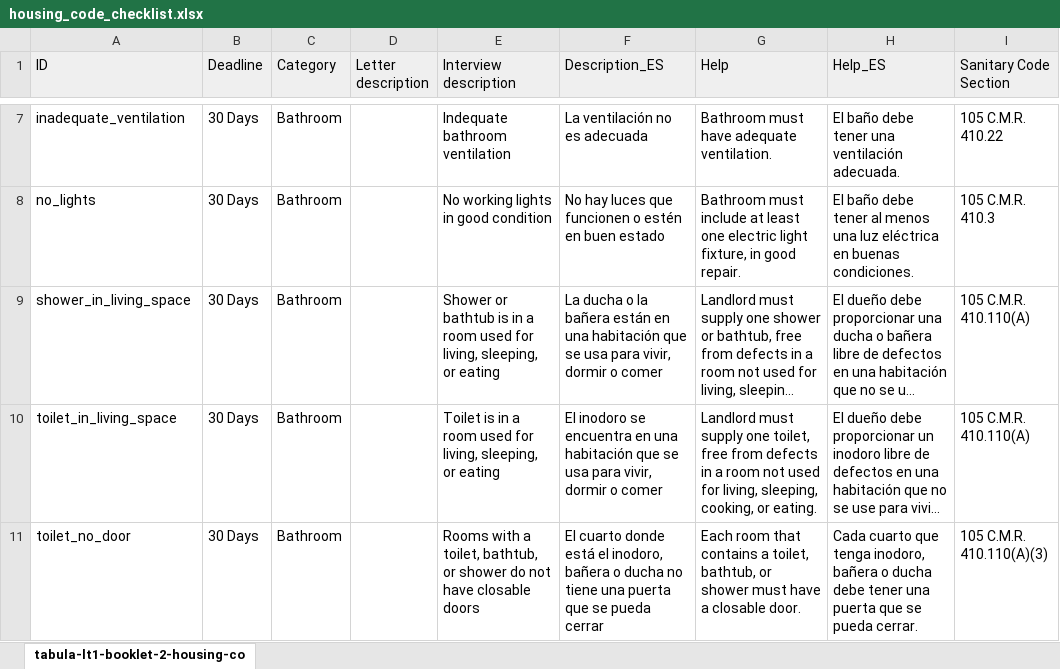
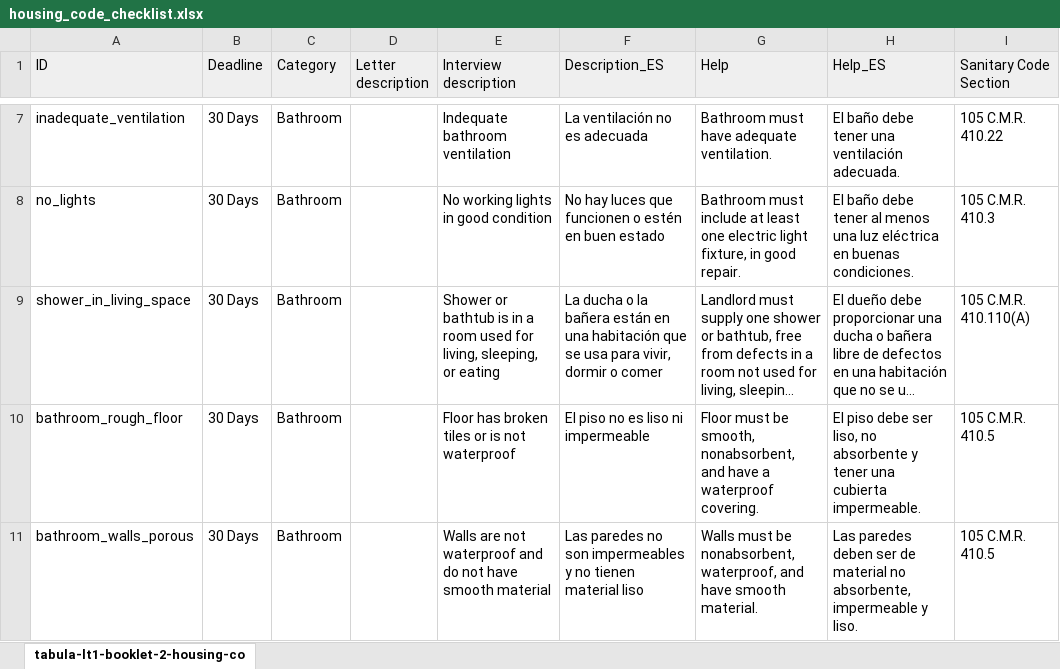
Before and after one commit to LemmaLegalConsulting/docassemble-HousingCodeChecklist, an Excel workbook: docassemble/HousingCodeChecklist/data/sources/housing_code_checklist.xlsx, sheet tabula-lt1-booklet-2-housing-co, drawn as a sheet; only a part is shown, gaps mark what is left out; the shorter side is filled out with more unchanged rows; long unchanged cells end in …; values as stored, in another font and other column widths than the file's, no borders; the diff covers the shown part only; the diff names each change by its address in the sheet, - before the commit and + after, or states it on an @@ line.

Commit message:
add back housing code updates that were removed

```diff
--- a/docassemble/HousingCodeChecklist/data/sources/housing_code_checklist.xlsx (sheet tabula-lt1-booklet-2-housing-co)
+++ b/docassemble/HousingCodeChecklist/data/sources/housing_code_checklist.xlsx (sheet tabula-lt1-booklet-2-housing-co)
+row 10: bathroom_rough_floor | 30 Days | Bathroom |  | Floor has broken tiles or is not waterproof | El piso no es liso ni impermeable | Floor must be smooth, nonabsorbent, and have a waterproof covering. | El piso debe ser liso, no absorbente y tener una cubierta impermeable. | 105 C.M.R. 410.5
+row 11: bathroom_walls_porous | 30 Days | Bathroom |  | Walls are not waterproof and do not have smooth material | Las paredes no son impermeables y no tienen material liso | Walls must be nonabsorbent, waterproof, and have smooth material. | Las paredes deben ser de material no absorbente, impermeable y liso. | 105 C.M.R. 410.5
```
Also changed, not shown: 3 added rows and 6 edited cells elsewhere in this sheet.
